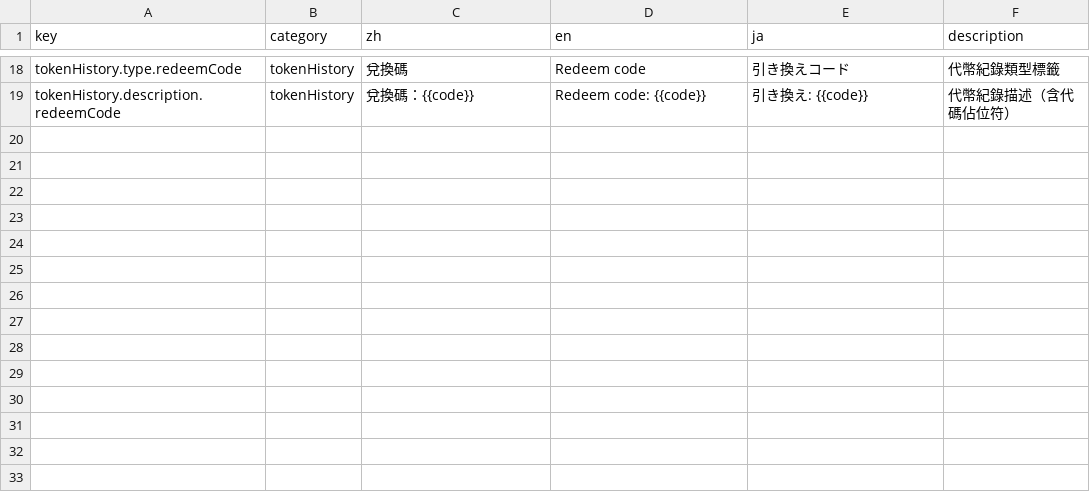
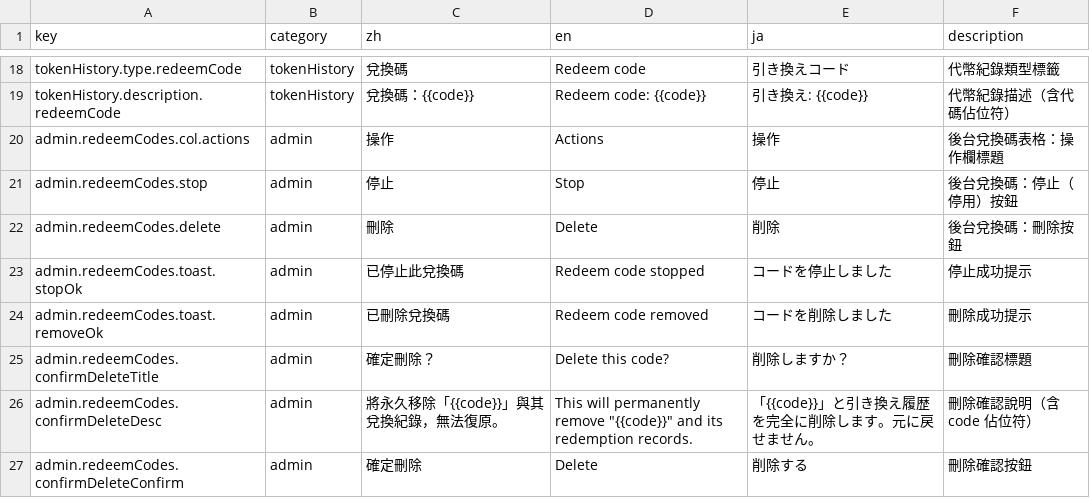
Before and after one commit to Aquilonis1991/chaos-registry, a CSV file: redeem_code_frontend_ui_texts.csv, drawn as a sheet; only a part is shown, gaps mark what is left out; the diff names each change by its address in the sheet, - before the commit and + after, or states it on an @@ line.

Commit message:
feat(admin): redeem codes stop vs delete, confirm dialog, admin_deactivate RPC

```diff
--- a/redeem_code_frontend_ui_texts.csv
+++ b/redeem_code_frontend_ui_texts.csv
+row 20: admin.redeemCodes.col.actions | admin | 操作 | Actions | 操作 | 後台兌換碼表格：操作欄標題
+row 21: admin.redeemCodes.stop | admin | 停止 | Stop | 停止 | 後台兌換碼：停止（停用）按鈕
+row 22: admin.redeemCodes.delete | admin | 刪除 | Delete | 削除 | 後台兌換碼：刪除按鈕
+row 23: admin.redeemCodes.toast.stopOk | admin | 已停止此兌換碼 | Redeem code stopped | コードを停止しました | 停止成功提示
+row 24: admin.redeemCodes.toast.removeOk | admin | 已刪除兌換碼 | Redeem code removed | コードを削除しました | 刪除成功提示
+row 25: admin.redeemCodes.confirmDeleteTitle | admin | 確定刪除？ | Delete this code? | 削除しますか？ | 刪除確認標題
+row 26: admin.redeemCodes.confirmDeleteDesc | admin | 將永久移除「{{code}}」與其兌換紀錄，無法復原。 | This will permanently remove "{{code}}" and its redemption records. | 「{{code}}」と引き換え履歴を完全に削除します。元に戻せません。 | 刪除確認說明（含 code 佔位符）
+row 27: admin.redeemCodes.confirmDeleteConfirm | admin | 確定刪除 | Delete | 削除する | 刪除確認按鈕
```
Also changed, not shown: 3 other files.
